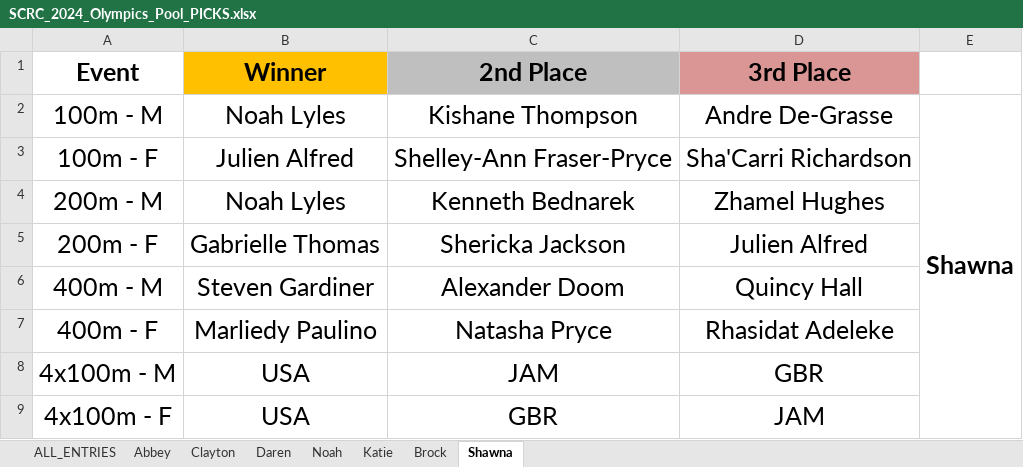
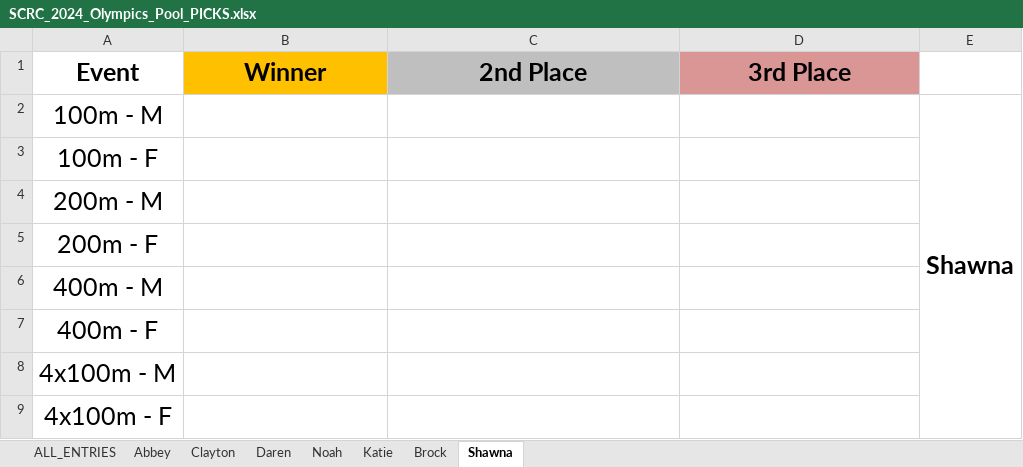
Before and after one commit to PulseDynamics/scrc_2024_olympics, an Excel workbook: SCRC_2024_Olympics_Pool_PICKS.xlsx, sheet Shawna, drawn as a sheet; values as stored, in another font and other column widths than the file's, no borders; the diff names each change by its address in the sheet, - before the commit and + after, or states it on an @@ line.

```diff
--- a/SCRC_2024_Olympics_Pool_PICKS.xlsx (sheet Shawna)
+++ b/SCRC_2024_Olympics_Pool_PICKS.xlsx (sheet Shawna)
-B2 (Winner): Noah Lyles
+B2 (Winner): (empty)
-C2 (2nd Place): Kishane Thompson
+C2 (2nd Place): (empty)
-D2 (3rd Place): Andre De-Grasse
+D2 (3rd Place): (empty)
-B3 (Winner): Julien Alfred
+B3 (Winner): (empty)
-C3 (2nd Place): Shelley-Ann Fraser-Pryce
+C3 (2nd Place): (empty)
-D3 (3rd Place): Sha'Carri Richardson
+D3 (3rd Place): (empty)
-B4 (Winner): Noah Lyles
+B4 (Winner): (empty)
-C4 (2nd Place): Kenneth Bednarek
+C4 (2nd Place): (empty)
-D4 (3rd Place): Zhamel Hughes
+D4 (3rd Place): (empty)
-B5 (Winner): Gabrielle Thomas
+B5 (Winner): (empty)
-C5 (2nd Place): Shericka Jackson
+C5 (2nd Place): (empty)
-D5 (3rd Place): Julien Alfred
+D5 (3rd Place): (empty)
-B6 (Winner): Steven Gardiner
+B6 (Winner): (empty)
-C6 (2nd Place): Alexander Doom
+C6 (2nd Place): (empty)
-D6 (3rd Place): Quincy Hall
+D6 (3rd Place): (empty)
-B7 (Winner): Marliedy Paulino
+B7 (Winner): (empty)
-C7 (2nd Place): Natasha Pryce
+C7 (2nd Place): (empty)
-D7 (3rd Place): Rhasidat Adeleke
+D7 (3rd Place): (empty)
-B8:B9 (Winner): USA
+B8:B9 (Winner): (empty)
-C8 (2nd Place): JAM
+C8 (2nd Place): (empty)
-D8 (3rd Place): GBR
+D8 (3rd Place): (empty)
-C9 (2nd Place): GBR
+C9 (2nd Place): (empty)
-D9 (3rd Place): JAM
+D9 (3rd Place): (empty)
```
Also changed, not shown: sheet ALL_ENTRIES, SCRC_2024_Olympics_Pool_Results.xlsx, 1 other file.
